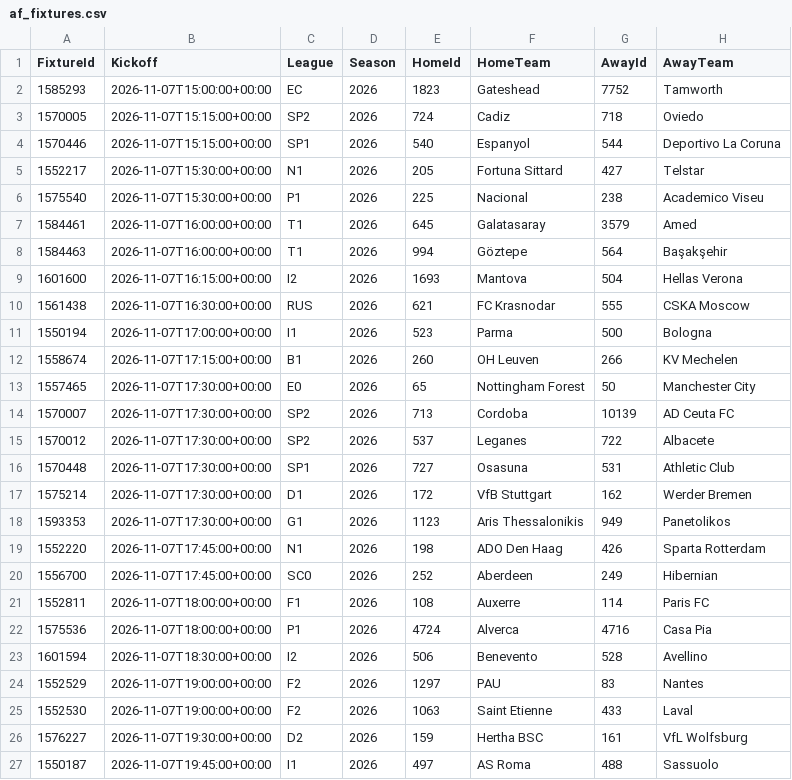
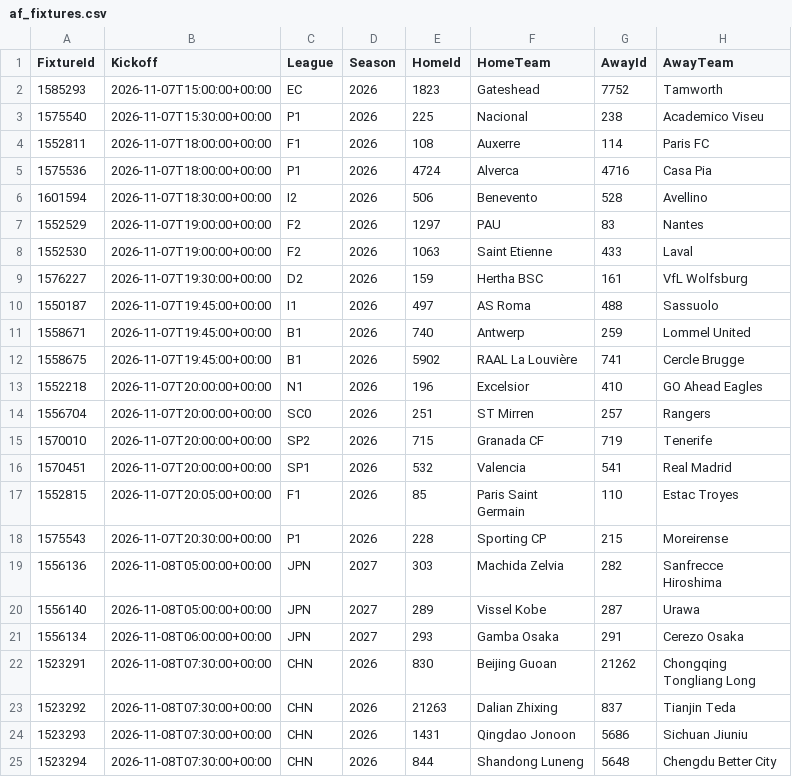
Before and after one commit to tambejasparh/epl-value-dashboard, a CSV file: data_snapshot/af_fixtures.csv, drawn as a sheet; only a part is shown; the shorter side is filled out with more unchanged rows; the diff names each change by its address in the sheet, - before the commit and + after, or states it on an @@ line.

```diff
--- a/data_snapshot/af_fixtures.csv
+++ b/data_snapshot/af_fixtures.csv
-row 3: 1570005 | 2026-11-07T15:15:00+00:00 | SP2 | 2026 | 724 | Cadiz | 718 | Oviedo
-row 4: 1570446 | 2026-11-07T15:15:00+00:00 | SP1 | 2026 | 540 | Espanyol | 544 | Deportivo La Coruna
-row 5: 1552217 | 2026-11-07T15:30:00+00:00 | N1 | 2026 | 205 | Fortuna Sittard | 427 | Telstar
-row 7: 1584461 | 2026-11-07T16:00:00+00:00 | T1 | 2026 | 645 | Galatasaray | 3579 | Amed
-row 8: 1584463 | 2026-11-07T16:00:00+00:00 | T1 | 2026 | 994 | Göztepe | 564 | Başakşehir
-row 9: 1601600 | 2026-11-07T16:15:00+00:00 | I2 | 2026 | 1693 | Mantova | 504 | Hellas Verona
-row 10: 1561438 | 2026-11-07T16:30:00+00:00 | RUS | 2026 | 621 | FC Krasnodar | 555 | CSKA Moscow
-row 11: 1550194 | 2026-11-07T17:00:00+00:00 | I1 | 2026 | 523 | Parma | 500 | Bologna
-row 12: 1558674 | 2026-11-07T17:15:00+00:00 | B1 | 2026 | 260 | OH Leuven | 266 | KV Mechelen
-row 13: 1557465 | 2026-11-07T17:30:00+00:00 | E0 | 2026 | 65 | Nottingham Forest | 50 | Manchester City
-row 14: 1570007 | 2026-11-07T17:30:00+00:00 | SP2 | 2026 | 713 | Cordoba | 10139 | AD Ceuta FC
-row 15: 1570012 | 2026-11-07T17:30:00+00:00 | SP2 | 2026 | 537 | Leganes | 722 | Albacete
-row 16: 1570448 | 2026-11-07T17:30:00+00:00 | SP1 | 2026 | 727 | Osasuna | 531 | Athletic Club
-row 17: 1575214 | 2026-11-07T17:30:00+00:00 | D1 | 2026 | 172 | VfB Stuttgart | 162 | Werder Bremen
-row 18: 1593353 | 2026-11-07T17:30:00+00:00 | G1 | 2026 | 1123 | Aris Thessalonikis | 949 | Panetolikos
-row 19: 1552220 | 2026-11-07T17:45:00+00:00 | N1 | 2026 | 198 | ADO Den Haag | 426 | Sparta Rotterdam
-row 20: 1556700 | 2026-11-07T17:45:00+00:00 | SC0 | 2026 | 252 | Aberdeen | 249 | Hibernian
```
Also changed, not shown: best_picks_log.csv, data_snapshot/results_D1.csv, 21 other files.
